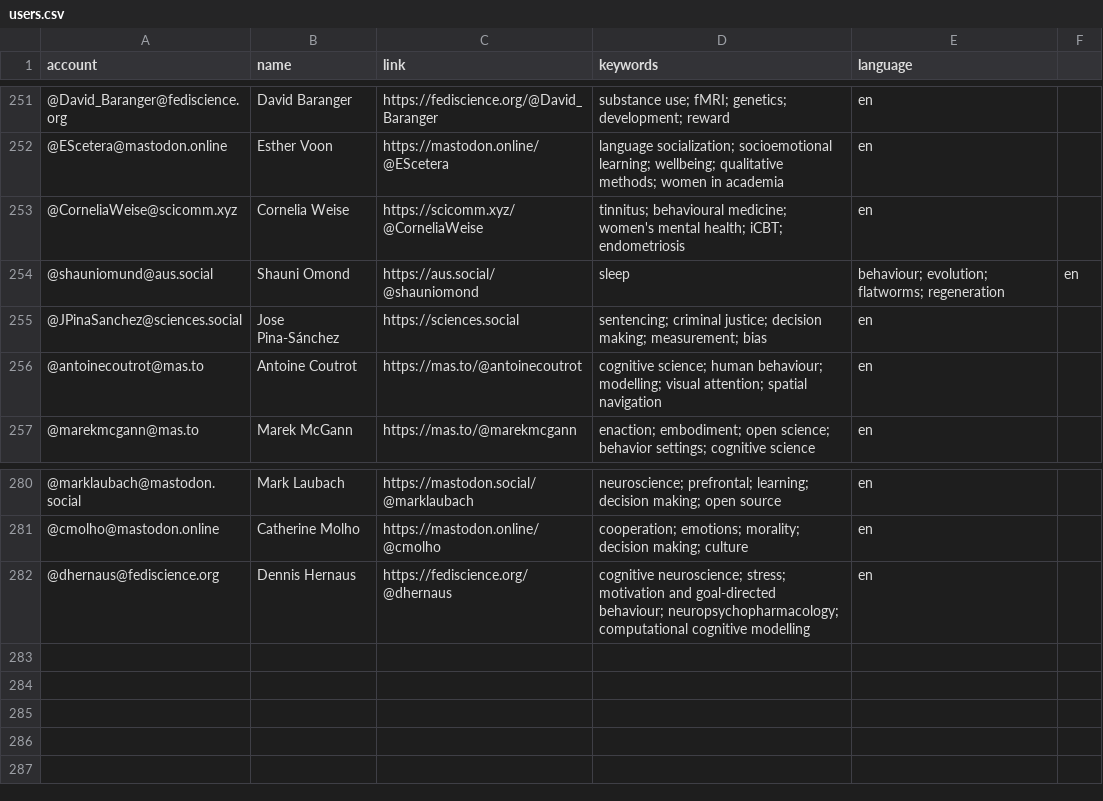
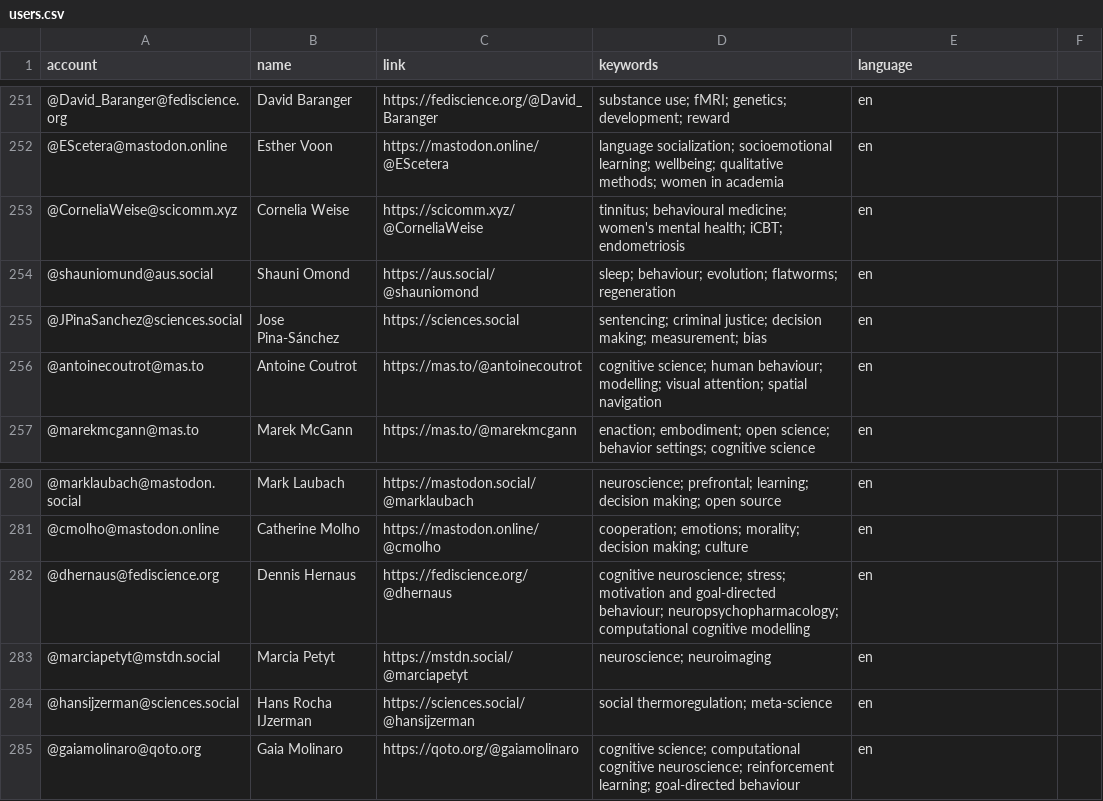
Before and after one commit to kaitclark/mastodon-psychology, a CSV file: resources/users.csv, drawn as a sheet; only a part is shown, gaps mark what is left out.

Commit message:
Update users.csv

```diff
--- a/resources/users.csv
+++ b/resources/users.csv
@@ -253,3 +253,3 @@ account,name,link,keywords,language
 @CorneliaWeise@scicomm.xyz,Cornelia Weise,https://scicomm.xyz/@CorneliaWeise,tinnitus; behavioural medicine; women's mental health; iCBT; endometriosis,en
-@shauniomund@aus.social,Shauni Omond,https://aus.social/@shauniomond,sleep,behaviour; evolution; flatworms; regeneration,en
+@shauniomund@aus.social,Shauni Omond,https://aus.social/@shauniomond,sleep; behaviour; evolution; flatworms; regeneration,en
 @JPinaSanchez@sciences.social,Jose Pina-Sánchez,https://sciences.social,sentencing; criminal justice; decision making; measurement; bias,en
@@ -282 +282,4 @@ account,name,link,keywords,language
 @dhernaus@fediscience.org,Dennis Hernaus,https://fediscience.org/@dhernaus,cognitive neuroscience; stress; motivation and goal-directed behaviour; neuropsychopharmacology; computational cognitive modelling,en
+@marciapetyt@mstdn.social,Marcia Petyt,https://mstdn.social/@marciapetyt,neuroscience; neuroimaging,en
+@hansijzerman@sciences.social,Hans Rocha IJzerman,https://sciences.social/@hansijzerman,social thermoregulation; meta-science,en
+@gaiamolinaro@qoto.org,Gaia Molinaro,https://qoto.org/@gaiamolinaro,cognitive science; computational cognitive neuroscience; reinforcement learning; goal-directed behaviour,en
```
